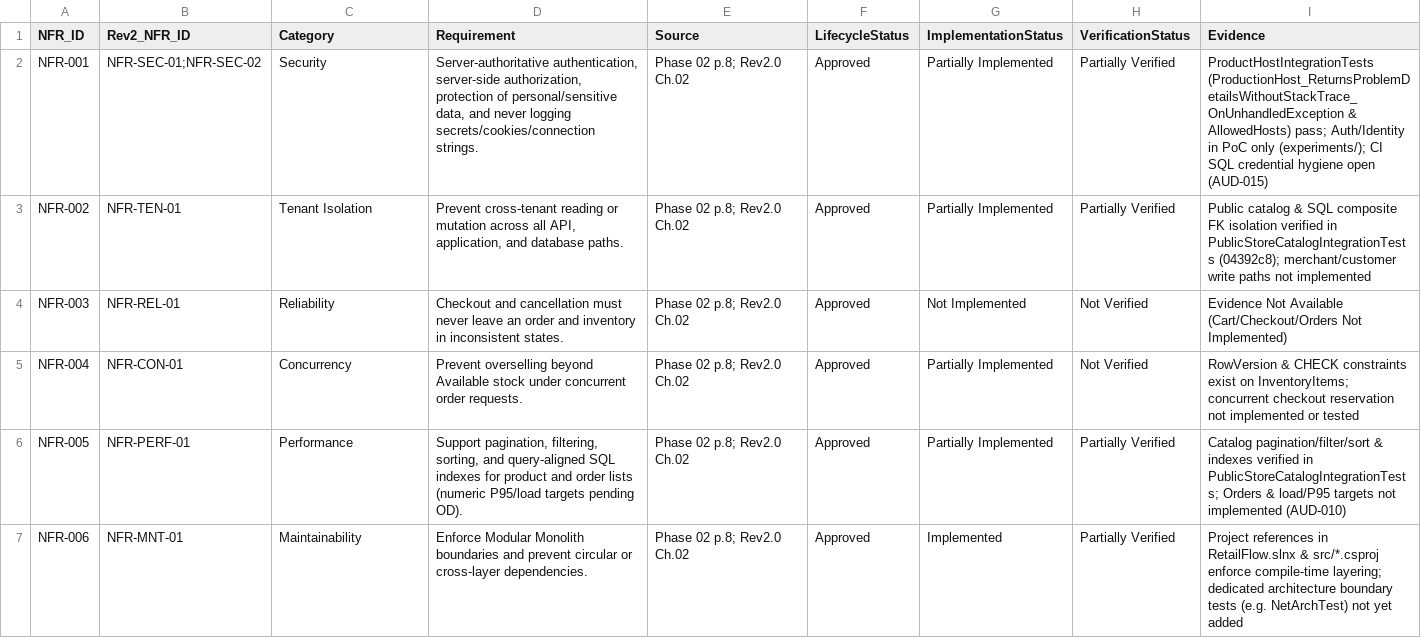
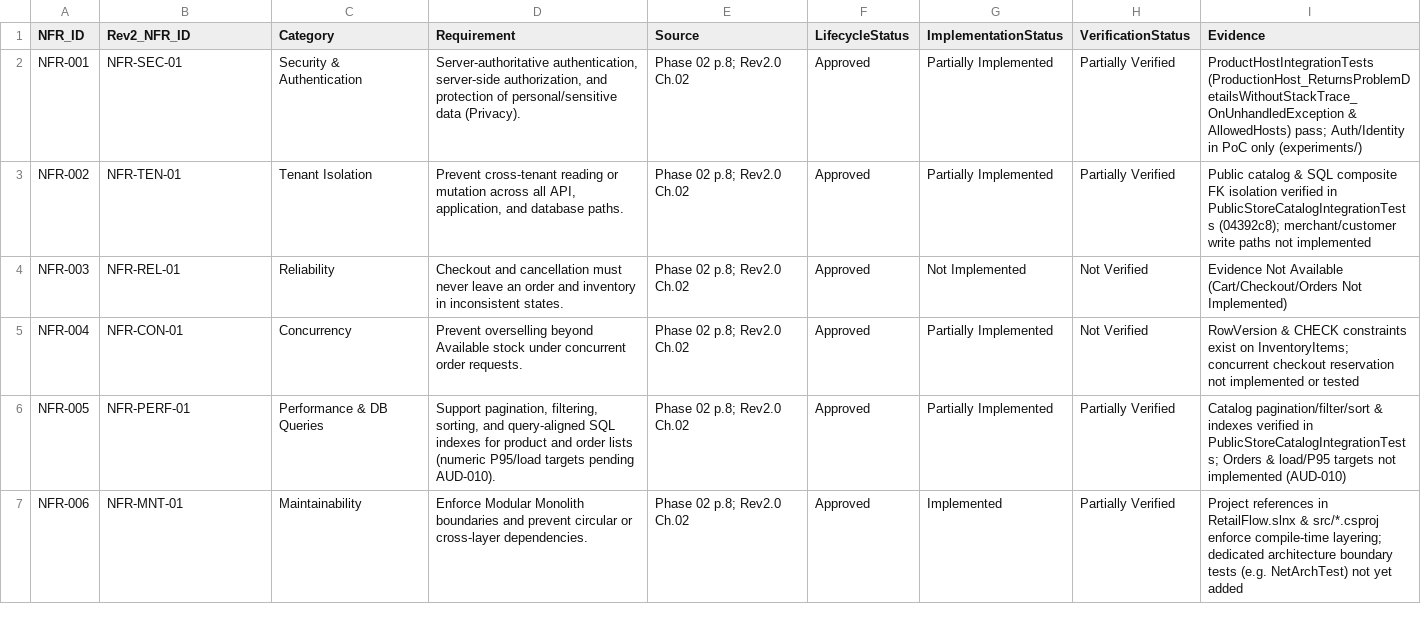
Before and after one commit to ayhm325/RetailFlow, a CSV file: docs/01-Requirements/NFR-Register.csv, drawn as a sheet; only a part is shown; the diff covers the shown part only.

```diff
--- a/docs/01-Requirements/NFR-Register.csv
+++ b/docs/01-Requirements/NFR-Register.csv
@@ -1,3 +1,3 @@
 NFR_ID,Rev2_NFR_ID,Category,Requirement,Source,LifecycleStatus,ImplementationStatus,VerificationStatus,Evidence
-NFR-001,NFR-SEC-01;NFR-SEC-02,Security,"Server-authoritative authentication, server-side authorization, protection of personal/sensitive data, and never logging secrets/cookies/connection strings.",Phase 02 p.8; Rev2.0 Ch.02,Approved,Partially Implemented,Partially Verified,"ProductHostIntegrationTests (ProductionHost_ReturnsProblemDetailsWithoutStackTrace_OnUnhandledException & AllowedHosts) pass; Auth/Identity in PoC only (experiments/); CI SQL credential hygiene open (AUD-015)"
+NFR-001,NFR-SEC-01,Security & Authentication,"Server-authoritative authentication, server-side authorization, and protection of personal/sensitive data (Privacy).",Phase 02 p.8; Rev2.0 Ch.02,Approved,Partially Implemented,Partially Verified,"ProductHostIntegrationTests (ProductionHost_ReturnsProblemDetailsWithoutStackTrace_OnUnhandledException & AllowedHosts) pass; Auth/Identity in PoC only (experiments/)"
 NFR-002,NFR-TEN-01,Tenant Isolation,"Prevent cross-tenant reading or mutation across all API, application, and database paths.",Phase 02 p.8; Rev2.0 Ch.02,Approved,Partially Implemented,Partially Verified,"Public catalog & SQL composite FK isolation verified in PublicStoreCatalogIntegrationTests (04392c8); merchant/customer write paths not implemented"
@@ -5,3 +5,3 @@ NFR-003,NFR-REL-01,Reliability,"Checkout and cancellation must never leave an or
 NFR-004,NFR-CON-01,Concurrency,"Prevent overselling beyond Available stock under concurrent order requests.",Phase 02 p.8; Rev2.0 Ch.02,Approved,Partially Implemented,Not Verified,"RowVersion & CHECK constraints exist on InventoryItems; concurrent checkout reservation not implemented or tested"
-NFR-005,NFR-PERF-01,Performance,"Support pagination, filtering, sorting, and query-aligned SQL indexes for product and order lists (numeric P95/load targets pending OD).",Phase 02 p.8; Rev2.0 Ch.02,Approved,Partially Implemented,Partially Verified,"Catalog pagination/filter/sort & indexes verified in PublicStoreCatalogIntegrationTests; Orders & load/P95 targets not implemented (AUD-010)"
+NFR-005,NFR-PERF-01,Performance & DB Queries,"Support pagination, filtering, sorting, and query-aligned SQL indexes for product and order lists (numeric P95/load targets pending AUD-010).",Phase 02 p.8; Rev2.0 Ch.02,Approved,Partially Implemented,Partially Verified,"Catalog pagination/filter/sort & indexes verified in PublicStoreCatalogIntegrationTests; Orders & load/P95 targets not implemented (AUD-010)"
 NFR-006,NFR-MNT-01,Maintainability,"Enforce Modular Monolith boundaries and prevent circular or cross-layer dependencies.",Phase 02 p.8; Rev2.0 Ch.02,Approved,Implemented,Partially Verified,"Project references in RetailFlow.slnx & src/*.csproj enforce compile-time layering; dedicated architecture boundary tests (e.g. NetArchTest) not yet added"
```
Also changed, not shown: 1 added row and 8 edited cells elsewhere in this file, docs/09-Audit-and-Traceability/Documentation-Inventory.csv, 6 other files.
